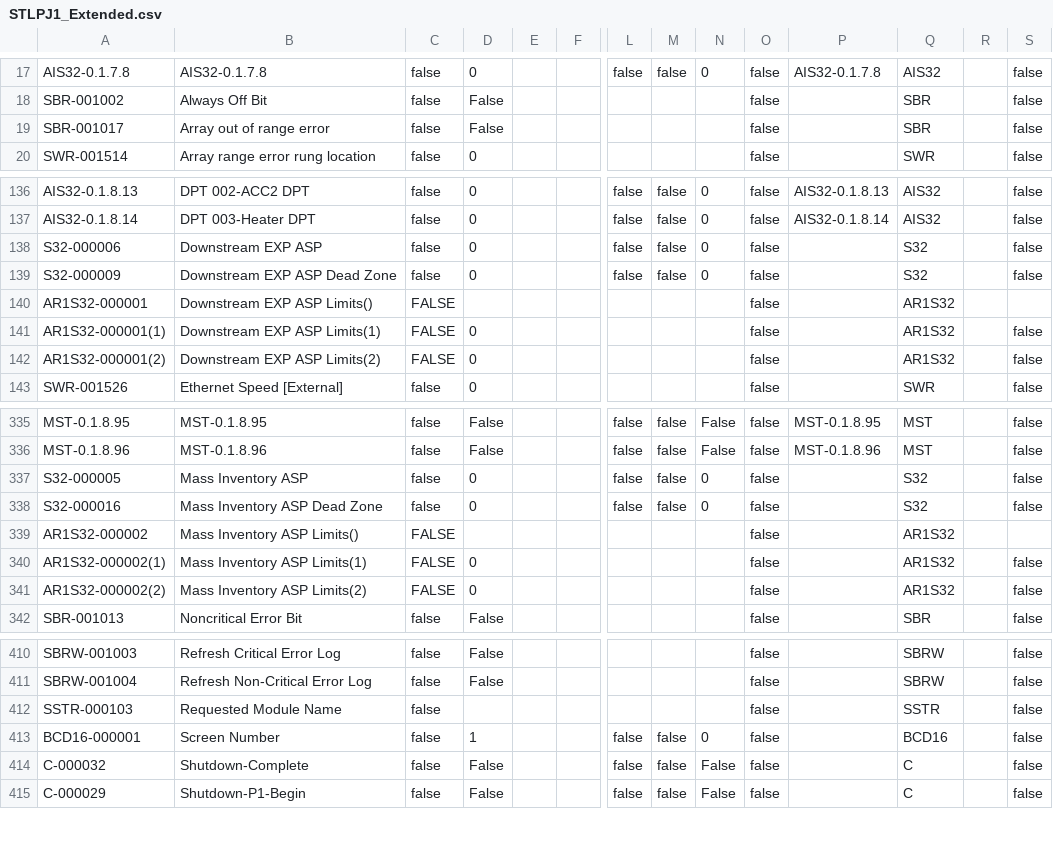
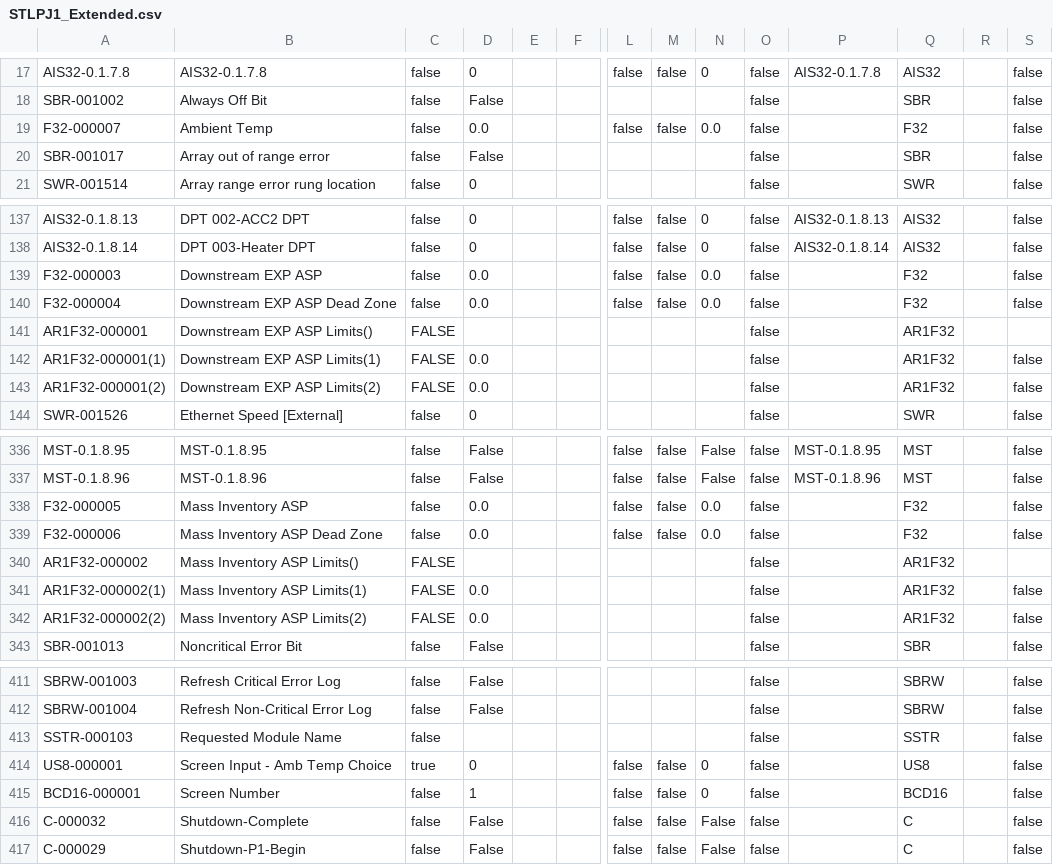
Before and after one commit to tuxx0rz/PLC-St-Louis, a CSV file: STLPJ1_Extended.csv, drawn as a sheet; only a part is shown, gaps mark what is left out; addresses are those after the commit; rows hold the shown columns only; the diff names each change by its address in the sheet, - before the commit and + after, or states it on an @@ line.

```diff
--- a/STLPJ1_Extended.csv
+++ b/STLPJ1_Extended.csv
+row 19: F32-000007 | Ambient Temp | false | 0.0 |  |  | false | false | 0.0 | false |  | F32 |  | false
-A139: S32-000006
+A139: F32-000003
-D139:D140: 0
+D139:D140: 0.0
-N139:N140: 0
+N139:N140: 0.0
-Q139:Q140: S32
+Q139:Q140: F32
-A140: S32-000009
+A140: F32-000004
-A141: AR1S32-000001
+A141: AR1F32-000001
-Q141:Q143: AR1S32
+Q141:Q143: AR1F32
-A142: AR1S32-000001(1)
+A142: AR1F32-000001(1)
-D142:D143: 0
+D142:D143: 0.0
-A143: AR1S32-000001(2)
+A143: AR1F32-000001(2)
-A338: S32-000005
+A338: F32-000005
-D338:D339: 0
+D338:D339: 0.0
-N338:N339: 0
+N338:N339: 0.0
-Q338:Q339: S32
+Q338:Q339: F32
-A339: S32-000016
+A339: F32-000006
-A340: AR1S32-000002
+A340: AR1F32-000002
-Q340:Q342: AR1S32
+Q340:Q342: AR1F32
-A341: AR1S32-000002(1)
+A341: AR1F32-000002(1)
-D341:D342: 0
+D341:D342: 0.0
-A342: AR1S32-000002(2)
+A342: AR1F32-000002(2)
+row 414: US8-000001 | Screen Input - Amb Temp Choice | true | 0 |  |  | false | false | 0 | false |  | US8 |  | false
```
Also changed, not shown: STLPJ1_Basic.csv, 1 other file.
